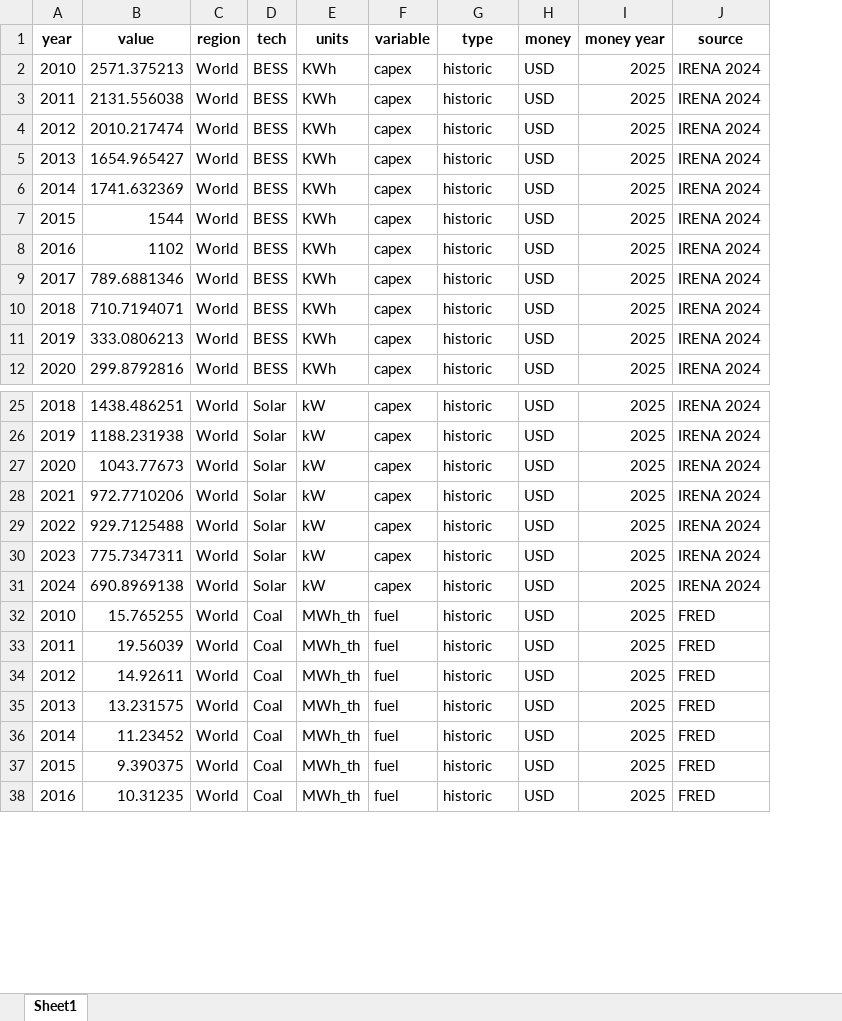
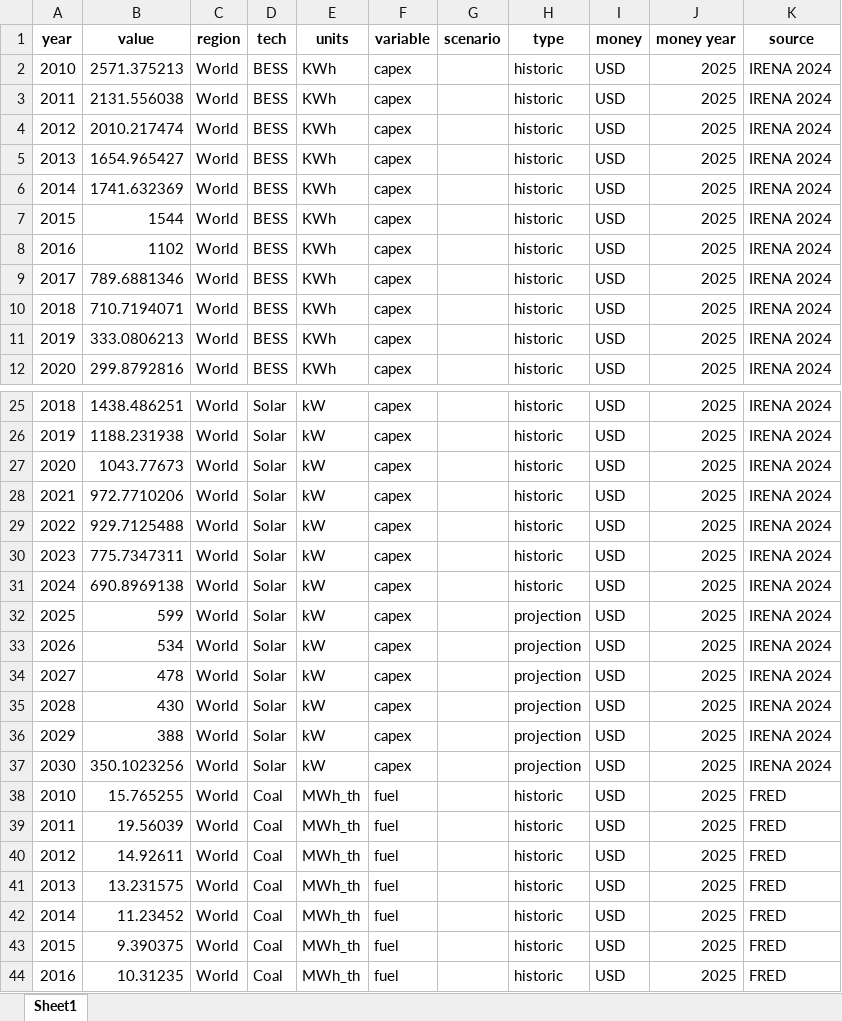
Before and after one commit to barnabyw/bess-co, an Excel workbook: inputs/capex_opex_converted.xlsx, sheet Sheet1, drawn as a sheet; only a part is shown, gaps mark what is left out; values as stored, in another font and other column widths than the file's, no borders; the diff covers the shown part only; the diff names each change by its address in the sheet, - before the commit and + after, or states it on an @@ line.

```diff
--- a/inputs/capex_opex_converted.xlsx (sheet Sheet1)
+++ b/inputs/capex_opex_converted.xlsx (sheet Sheet1)
+column G (scenario), empty
+row 32: 2025 | 599 | World | Solar | kW | capex |  | projection | USD | 2025 | IRENA 2024
+row 33: 2026 | 534 | World | Solar | kW | capex |  | projection | USD | 2025 | IRENA 2024
+row 34: 2027 | 478 | World | Solar | kW | capex |  | projection | USD | 2025 | IRENA 2024
+row 35: 2028 | 430 | World | Solar | kW | capex |  | projection | USD | 2025 | IRENA 2024
+row 36: 2029 | 388 | World | Solar | kW | capex |  | projection | USD | 2025 | IRENA 2024
+row 37: 2030 | 350.1023256 | World | Solar | kW | capex |  | projection | USD | 2025 | IRENA 2024
```
Also changed, not shown: 137 added rows and 25 edited cells elsewhere in this sheet, 13 other files.
